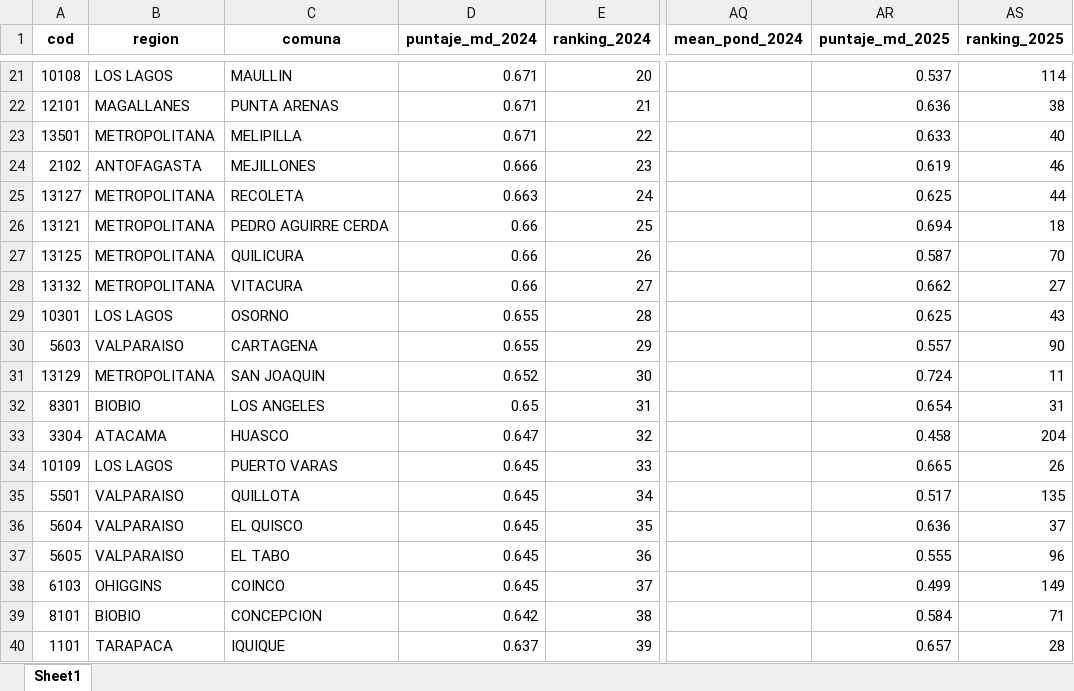
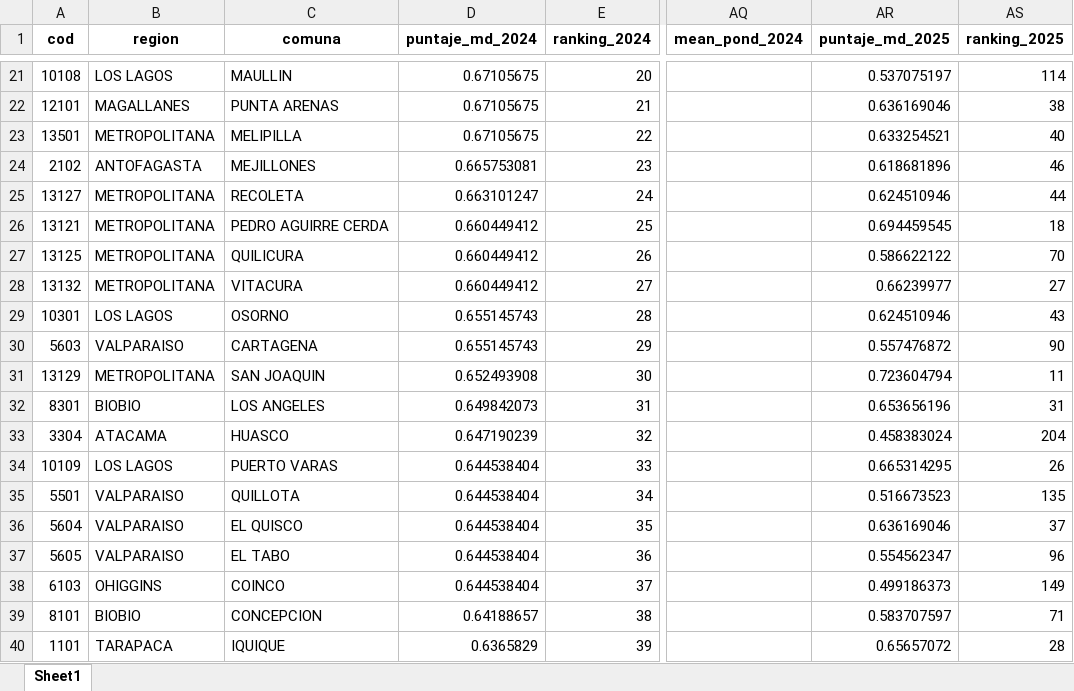
Before and after one commit to milenio-nudos/idc, an Excel workbook: data/proc_data/private_data/2025_b_municipal.xlsx, sheet Sheet1, drawn as a sheet; only a part is shown, gaps mark what is left out; values as stored, in another font and other column widths than the file's, no borders; the diff covers the shown part only; the diff names each change by its address in the sheet, - before the commit and + after, or states it on an @@ line.

```diff
--- a/data/proc_data/private_data/2025_b_municipal.xlsx (sheet Sheet1)
+++ b/data/proc_data/private_data/2025_b_municipal.xlsx (sheet Sheet1)
-D21:D23 (puntaje_md_2024): 0.671
+D21:D23 (puntaje_md_2024): 0.67105675
-AR21 (puntaje_md_2025): 0.537
+AR21 (puntaje_md_2025): 0.537075197
-AR22 (puntaje_md_2025): 0.636
+AR22 (puntaje_md_2025): 0.636169046
-AR23 (puntaje_md_2025): 0.633
+AR23 (puntaje_md_2025): 0.633254521
-D24 (puntaje_md_2024): 0.666
+D24 (puntaje_md_2024): 0.665753081
-AR24 (puntaje_md_2025): 0.619
+AR24 (puntaje_md_2025): 0.618681896
-D25 (puntaje_md_2024): 0.663
+D25 (puntaje_md_2024): 0.663101247
-AR25 (puntaje_md_2025): 0.625
+AR25 (puntaje_md_2025): 0.624510946
-D26:D28 (puntaje_md_2024): 0.66
+D26:D28 (puntaje_md_2024): 0.660449412
-AR26 (puntaje_md_2025): 0.694
+AR26 (puntaje_md_2025): 0.694459545
-AR27 (puntaje_md_2025): 0.587
+AR27 (puntaje_md_2025): 0.586622122
-AR28 (puntaje_md_2025): 0.662
+AR28 (puntaje_md_2025): 0.66239977
-D29:D30 (puntaje_md_2024): 0.655
+D29:D30 (puntaje_md_2024): 0.655145743
-AR29 (puntaje_md_2025): 0.625
+AR29 (puntaje_md_2025): 0.624510946
-AR30 (puntaje_md_2025): 0.557
+AR30 (puntaje_md_2025): 0.557476872
-D31 (puntaje_md_2024): 0.652
+D31 (puntaje_md_2024): 0.652493908
-AR31 (puntaje_md_2025): 0.724
+AR31 (puntaje_md_2025): 0.723604794
-D32 (puntaje_md_2024): 0.65
+D32 (puntaje_md_2024): 0.649842073
-AR32 (puntaje_md_2025): 0.654
+AR32 (puntaje_md_2025): 0.653656196
-D33 (puntaje_md_2024): 0.647
+D33 (puntaje_md_2024): 0.647190239
-AR33 (puntaje_md_2025): 0.458
+AR33 (puntaje_md_2025): 0.458383024
-D34:D38 (puntaje_md_2024): 0.645
+D34:D38 (puntaje_md_2024): 0.644538404
-AR34 (puntaje_md_2025): 0.665
+AR34 (puntaje_md_2025): 0.665314295
-AR35 (puntaje_md_2025): 0.517
+AR35 (puntaje_md_2025): 0.516673523
-AR36 (puntaje_md_2025): 0.636
+AR36 (puntaje_md_2025): 0.636169046
-AR37 (puntaje_md_2025): 0.555
+AR37 (puntaje_md_2025): 0.554562347
-AR38 (puntaje_md_2025): 0.499
+AR38 (puntaje_md_2025): 0.499186373
-D39 (puntaje_md_2024): 0.642
+D39 (puntaje_md_2024): 0.64188657
-AR39 (puntaje_md_2025): 0.584
+AR39 (puntaje_md_2025): 0.583707597
-D40 (puntaje_md_2024): 0.637
+D40 (puntaje_md_2024): 0.6365829
-AR40 (puntaje_md_2025): 0.657
+AR40 (puntaje_md_2025): 0.65657072
```
Also changed, not shown: 647 edited cells elsewhere in this sheet, data/proc_data/private_data/2025_a_conectividad.xlsx, data/proc_data/private_data/2025_idc_full.xlsx, 9 other files.
